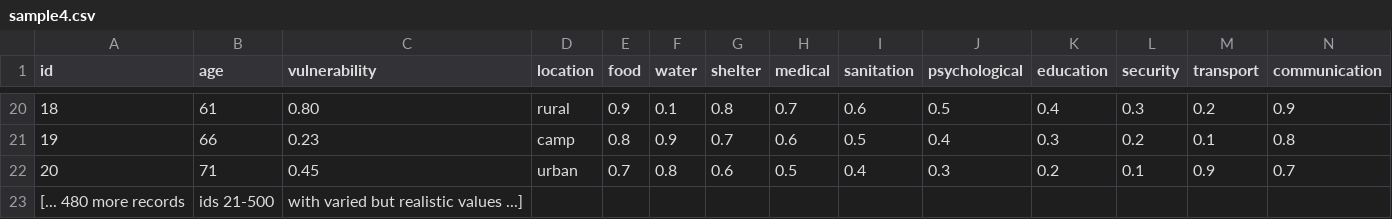
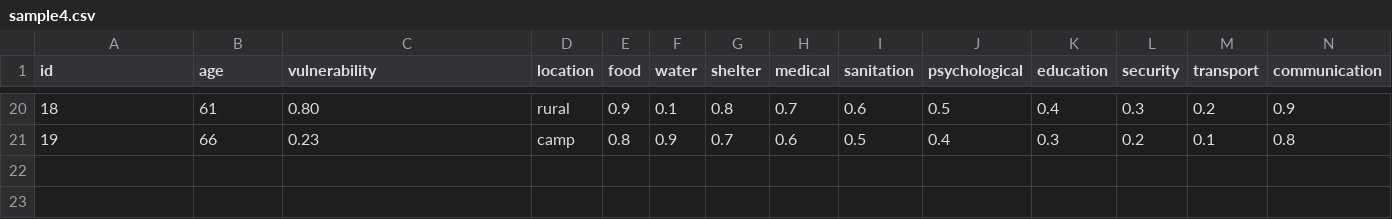
Before and after one commit to madeline13/compassion_sim, a CSV file: sample_ml_data/sample4.csv, drawn as a sheet; only a part is shown, gaps mark what is left out; rows hold the shown columns only; the diff names each change by its address in the sheet, - before the commit and + after, or states it on an @@ line.

```diff
--- a/sample_ml_data/sample4.csv
+++ b/sample_ml_data/sample4.csv
-row 22: 20 | 71 | 0.45 | urban | 0.7 | 0.8 | 0.6 | 0.5 | 0.4 | 0.3 | 0.2 | 0.1 | 0.9 | 0.7
-row 23: [... 480 more records | ids 21-500 | with varied but realistic values ...]
```
Also changed, not shown: sample_ml_data/sample1.csv, sample_ml_data/sample2.csv, 8 other files.
